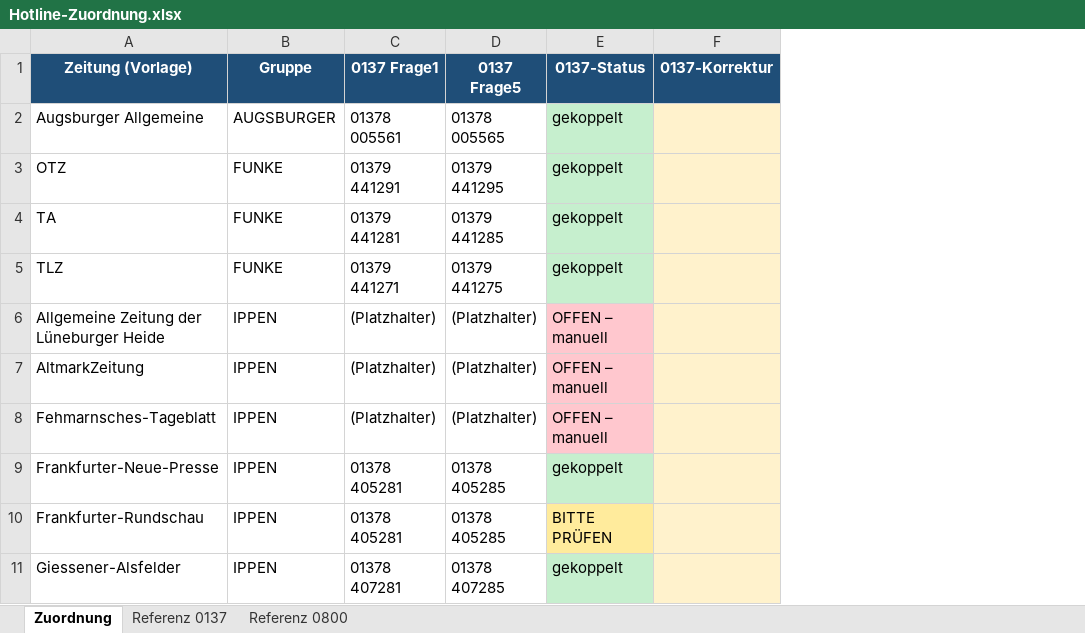
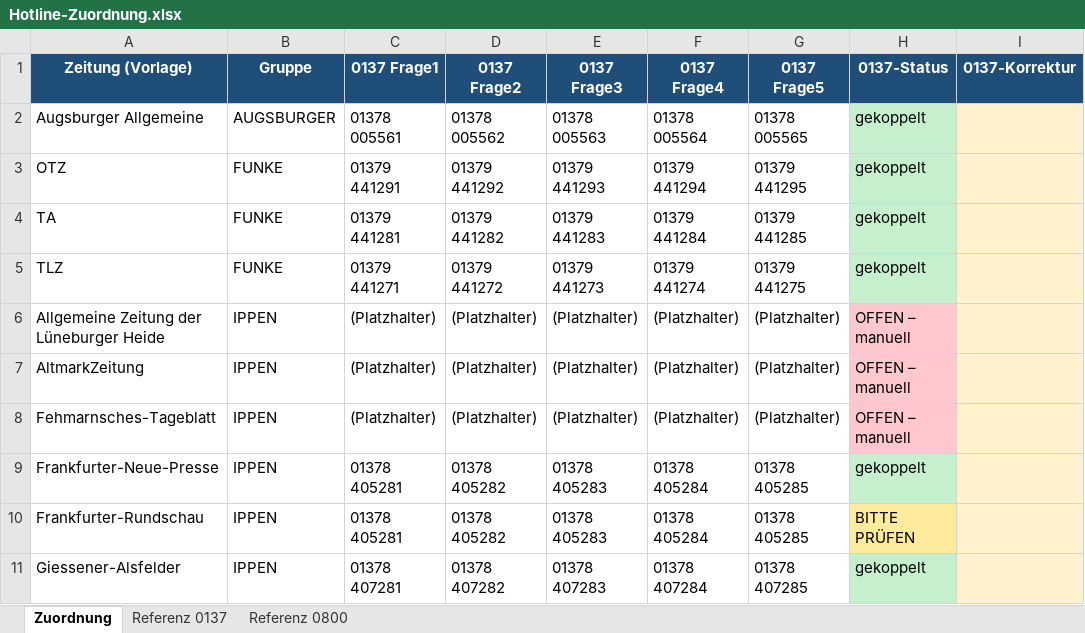
Before and after one commit to AAuerbach123/quiz_creator, an Excel workbook: docs/Hotline-Zuordnung.xlsx, sheet Zuordnung, drawn as a sheet; only a part is shown; values as stored, in another font and other column widths than the file's, no borders; the diff names each change by its address in the sheet, - before the commit and + after, or states it on an @@ line.

Commit message:
Hotline-Excel: alle 0137-Nummern Frage 1-5 (statt nur 1+5)

```diff
--- a/docs/Hotline-Zuordnung.xlsx (sheet Zuordnung)
+++ b/docs/Hotline-Zuordnung.xlsx (sheet Zuordnung)
+column D (0137 Frage2), rows 2-11: 01378 005562 | 01379 441292 | 01379 441282 | 01379 441272 | (Platzhalter) | (Platzhalter) | (Platzhalter) | 01378 405282 | 01378 405282 | 01378 407282
+column E (0137 Frage3), rows 2-11: 01378 005563 | 01379 441293 | 01379 441283 | 01379 441273 | (Platzhalter) | (Platzhalter) | (Platzhalter) | 01378 405283 | 01378 405283 | 01378 407283
+column F (0137 Frage4), rows 2-11: 01378 005564 | 01379 441294 | 01379 441284 | 01379 441274 | (Platzhalter) | (Platzhalter) | (Platzhalter) | 01378 405284 | 01378 405284 | 01378 407284
```
